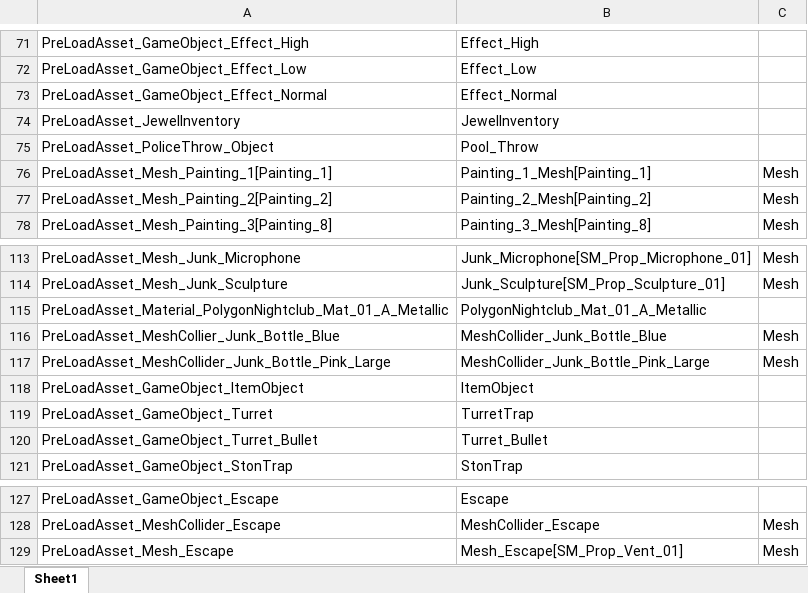
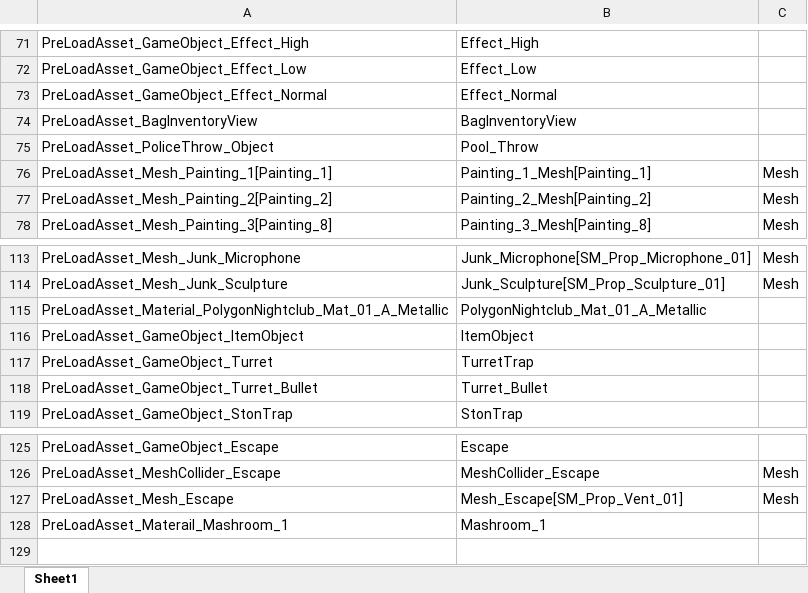
Before and after one commit to 6th-OzCooding/JewelThief, an Excel workbook: JsonConverter/ExcelFiles/PreLoadAsset.xlsx, sheet Sheet1, drawn as a sheet; only a part is shown, gaps mark what is left out; values as stored, in another font and other column widths than the file's, no borders; charts and pictures not drawn; removed rows and columns are numbered as before the commit, all else as after; the diff names each change by its address in the sheet, - before the commit and + after, or states it on an @@ line.

```diff
--- a/JsonConverter/ExcelFiles/PreLoadAsset.xlsx (sheet Sheet1)
+++ b/JsonConverter/ExcelFiles/PreLoadAsset.xlsx (sheet Sheet1)
-row 74: PreLoadAsset_JewelInventory | JewelInventory
+row 74: PreLoadAsset_BagInventoryView | BagInventoryView
-row 116: PreLoadAsset_MeshCollier_Junk_Bottle_Blue | MeshCollider_Junk_Bottle_Blue | Mesh
-row 117: PreLoadAsset_MeshCollider_Junk_Bottle_Pink_Large | MeshCollider_Junk_Bottle_Pink_Large | Mesh
+row 128: PreLoadAsset_Materail_Mashroom_1 | Mashroom_1
```
Also changed, not shown: charts or pictures, JsonConverter/ExcelFiles/ItemData.xlsx, JsonConverter/ExcelFiles/MapSpawn.xlsx, 12 other files.
